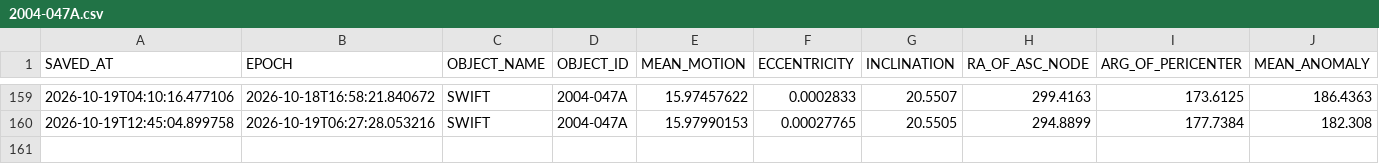
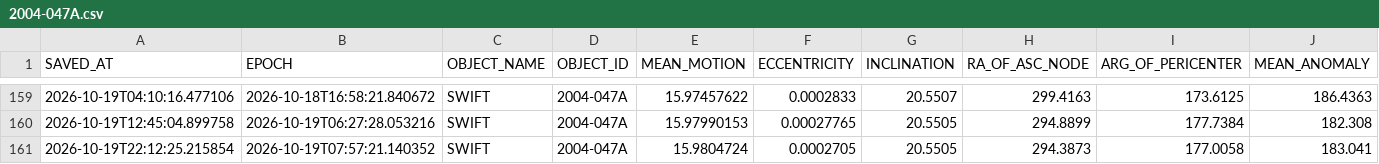
Before and after one commit to AstroAure/CelesTrak-Live-Downloader, a CSV file: data/2004-047A.csv, drawn as a sheet; only a part is shown, gaps mark what is left out; rows hold the shown columns only; the diff names each change by its address in the sheet, - before the commit and + after, or states it on an @@ line.

```diff
--- a/data/2004-047A.csv
+++ b/data/2004-047A.csv
+row 161: 2026-10-19T22:12:25.215854 | 2026-10-19T07:57:21.140352 | SWIFT | 2004-047A | 15.9804724 | 0.0002705 | 20.5505 | 294.3873 | 177.0058 | 183.041
```
Also changed, not shown: 1 other file.
